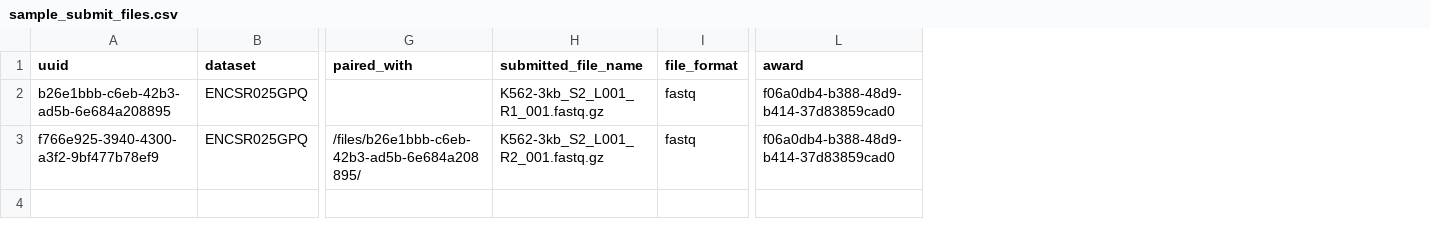
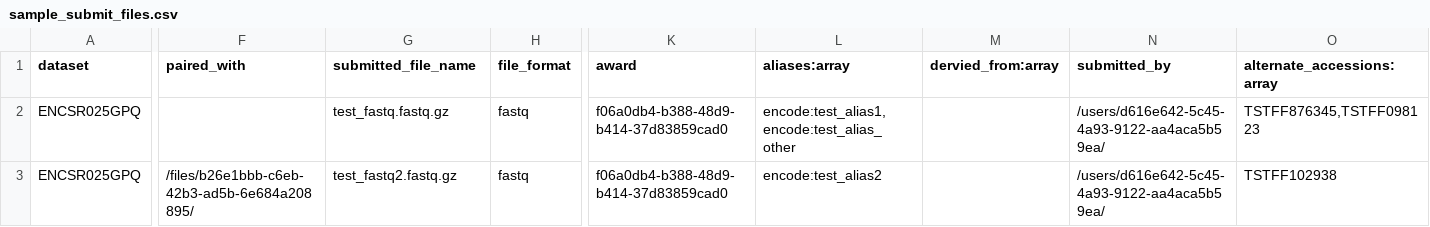
Before and after one commit to ENCODE-DCC/pyencoded-tools, a CSV file: examples/sample_submit_files.csv, drawn as a sheet; only a part is shown, gaps mark what is left out; removed rows and columns are numbered as before the commit, all else as after; the diff names each change by its address in the sheet, - before the commit and + after, or states it on an @@ line.

Commit message:
sample data for submit_files

```diff
--- a/examples/sample_submit_files.csv
+++ b/examples/sample_submit_files.csv
-column A (uuid), rows 2-3: b26e1bbb-c6eb-42b3-ad5b-6e684a208895 | f766e925-3940-4300-a3f2-9bf477b78ef9
+column L (aliases:array), rows 2-3: encode:test_alias1,encode:test_alias_other | encode:test_alias2
+column M (dervied_from:array), empty
+column N (submitted_by), rows 2-3: /users/d616e642-5c45-4a93-9122-aa4aca5b59ea/ | /users/d616e642-5c45-4a93-9122-aa4aca5b59ea/
+column O (alternate_accessions:array), rows 2-3: TSTFF876345,TSTFF098123 | TSTFF102938
-G2 (submitted_file_name): K562-3kb_S2_L001_R1_001.fastq.gz
+G2 (submitted_file_name): test_fastq.fastq.gz
-G3 (submitted_file_name): K562-3kb_S2_L001_R2_001.fastq.gz
+G3 (submitted_file_name): test_fastq2.fastq.gz
```
Also changed, not shown: 2 other files.
